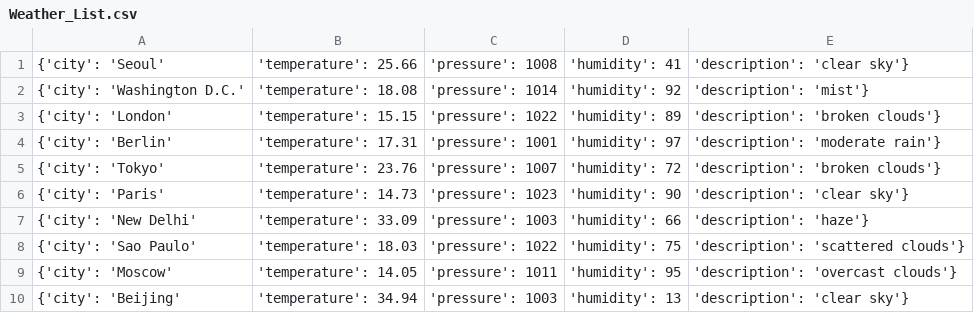
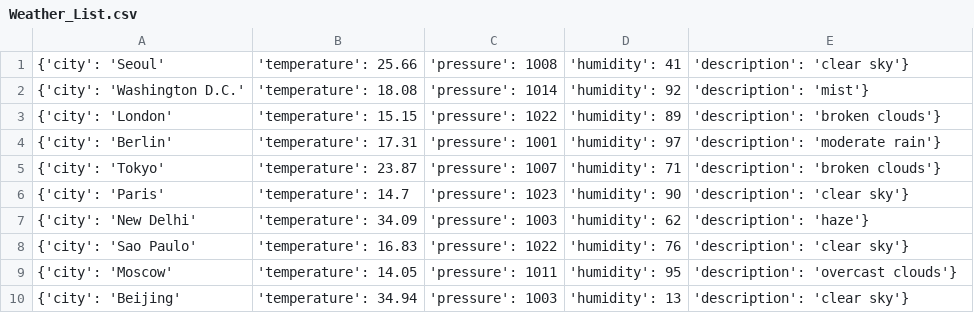
Before and after one commit to Alfie1996/Mega.github.io, a CSV file: Weather_List.csv, drawn as a sheet.

Commit message:
Auto commit at 2023-06-23 05:15:02.752591

```diff
--- a/Weather_List.csv
+++ b/Weather_List.csv
@@ -4,6 +4,6 @@
 {'city': 'Berlin', 'temperature': 17.31, 'pressure': 1001, 'humidity': 97, 'description': 'moderate rain'}
-{'city': 'Tokyo', 'temperature': 23.76, 'pressure': 1007, 'humidity': 72, 'description': 'broken clouds'}
-{'city': 'Paris', 'temperature': 14.73, 'pressure': 1023, 'humidity': 90, 'description': 'clear sky'}
-{'city': 'New Delhi', 'temperature': 33.09, 'pressure': 1003, 'humidity': 66, 'description': 'haze'}
-{'city': 'Sao Paulo', 'temperature': 18.03, 'pressure': 1022, 'humidity': 75, 'description': 'scattered clouds'}
+{'city': 'Tokyo', 'temperature': 23.87, 'pressure': 1007, 'humidity': 71, 'description': 'broken clouds'}
+{'city': 'Paris', 'temperature': 14.7, 'pressure': 1023, 'humidity': 90, 'description': 'clear sky'}
+{'city': 'New Delhi', 'temperature': 34.09, 'pressure': 1003, 'humidity': 62, 'description': 'haze'}
+{'city': 'Sao Paulo', 'temperature': 16.83, 'pressure': 1022, 'humidity': 76, 'description': 'clear sky'}
 {'city': 'Moscow', 'temperature': 14.05, 'pressure': 1011, 'humidity': 95, 'description': 'overcast clouds'}
```
